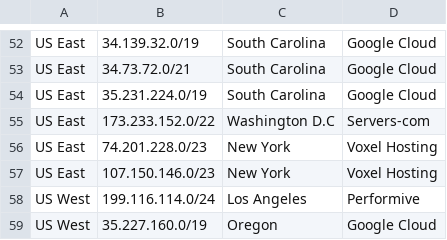
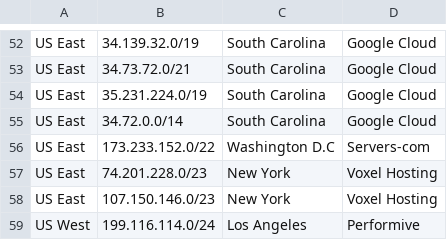
Before and after one commit to notatallshaw/fall_guys_ping_estimate, a CSV file: fgpe/data/Fall_Guys_IP_Networks.csv, drawn as a sheet; only a part is shown, gaps mark what is left out; the shorter side is filled out with more unchanged rows.

Commit message:
New IP

```diff
--- a/fgpe/data/Fall_Guys_IP_Networks.csv
+++ b/fgpe/data/Fall_Guys_IP_Networks.csv
@@ -54,2 +54,3 @@ US East,34.73.72.0/21,South Carolina,Google Cloud
 US East,35.231.224.0/19,South Carolina,Google Cloud
+US East,34.72.0.0/14,South Carolina,Google Cloud
 US East,173.233.152.0/22,Washington D.C,Servers-com
```
